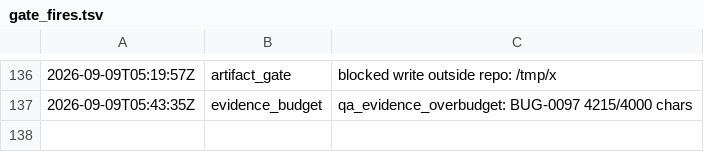
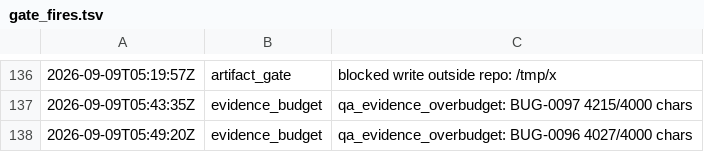
Before and after one commit to kblabsths/KPop-Social-Admin, a TSV file: agenticflow/tracker/gate_fires.tsv, drawn as a sheet; only a part is shown, gaps mark what is left out.

Commit message:
tracker: BUG-0096 closed done by qa (walked criterion 5 at 1440x900, +2 settled-placement pins)

```diff
--- a/agenticflow/tracker/gate_fires.tsv
+++ b/agenticflow/tracker/gate_fires.tsv
@@ -137 +137,2 @@
 2026-09-09T05:43:35Z	evidence_budget	qa_evidence_overbudget: BUG-0097 4215/4000 chars
+2026-09-09T05:49:20Z	evidence_budget	qa_evidence_overbudget: BUG-0096 4027/4000 chars
```
Also changed, not shown: agenticflow/tracker/qa_outcomes.tsv, 2 other files.
